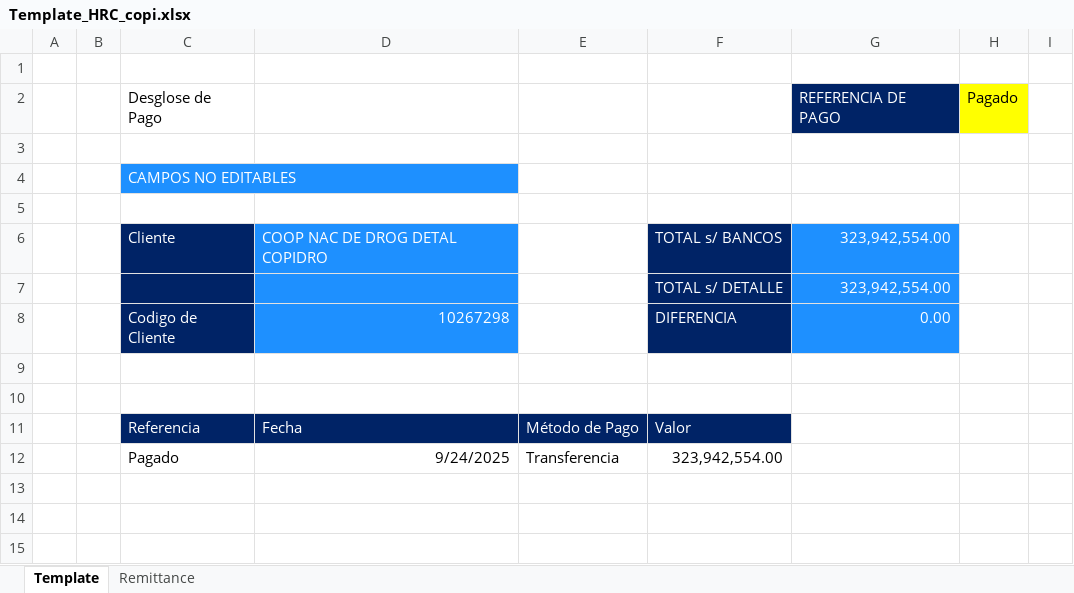
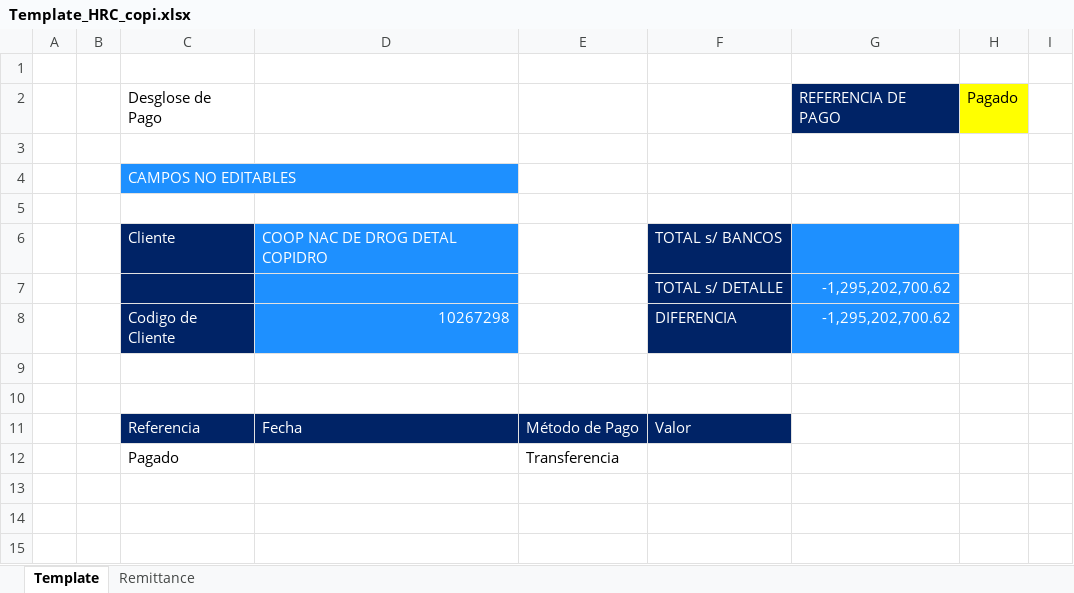
Before and after one commit to svbdatavision/Unilever_Collect_Digital, an Excel workbook: app/Archivos/Template/Template_HRC_copi.xlsx, sheet Template, drawn as a sheet; only a part is shown; values as stored, in another font and other column widths than the file's, no borders; the diff covers the shown part only; the diff names each change by its address in the sheet, - before the commit and + after, or states it on an @@ line.

```diff
--- a/app/Archivos/Template/Template_HRC_copi.xlsx (sheet Template)
+++ b/app/Archivos/Template/Template_HRC_copi.xlsx (sheet Template)
-G6: 323,942,554.00
+G6: (empty)
-G7: 323,942,554.00
+G7: -1,295,202,700.62
-G8: 0.00
+G8: -1,295,202,700.62
-D12: 9/24/2025
+D12: (empty)
-F12: 323,942,554.00
+F12: (empty)
```
Also changed, not shown: 5 added rows and 14 edited cells elsewhere in this sheet, 1 other file.
